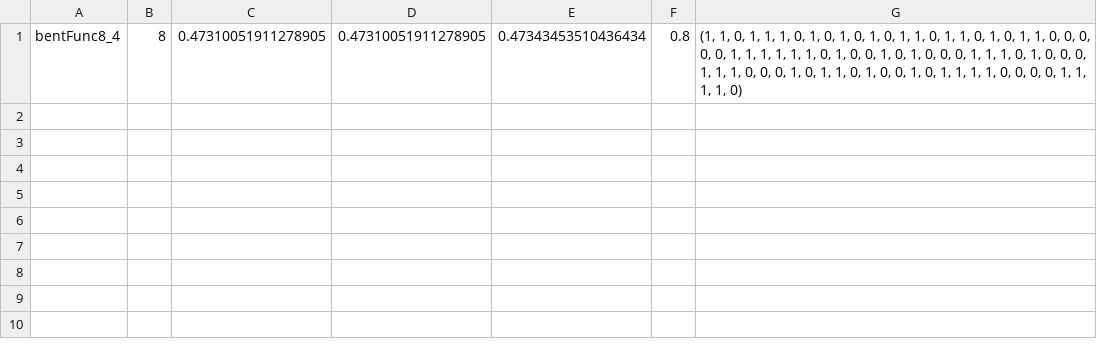
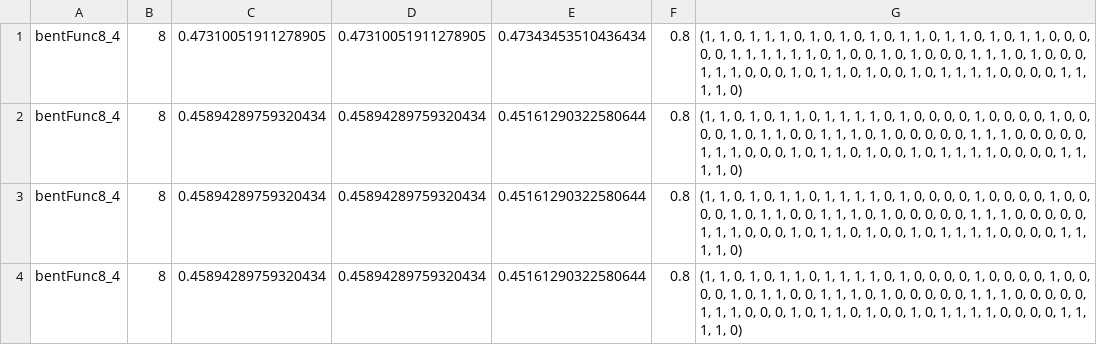
Before and after one commit to Afroim/FBot.py, a CSV file: data/XAUUSD/D1/aprox_result.csv, drawn as a sheet.

Commit message:
add result bent 8×8

```diff
--- a/data/XAUUSD/D1/aprox_result.csv
+++ b/data/XAUUSD/D1/aprox_result.csv
@@ -1 +1,4 @@
 bentFunc8_4,8,0.47310051911278905,0.47310051911278905,0.47343453510436434,0.8,"(1, 1, 0, 1, 1, 1, 0, 1, 0, 1, 0, 1, 0, 1, 1, 0, 1, 1, 0, 1, 0, 1, 1, 0, 0, 0, 0, 0, 1, 1, 1, 1, 1, 1, 0, 1, 0, 0, 1, 0, 1, 0, 0, 0, 1, 1, 1, 0, 1, 0, 0, 0, 1, 1, 1, 0, 0, 0, 1, 0, 1, 1, 0, 1, 0, 0, 1, 0, 1, 1, 1, 1, 0, 0, 0, 0, 1, 1, 1, 1, 0)"
+bentFunc8_4,8,0.45894289759320434,0.45894289759320434,0.45161290322580644,0.8,"(1, 1, 0, 1, 0, 1, 1, 0, 1, 1, 1, 1, 0, 1, 0, 0, 0, 0, 1, 0, 0, 0, 0, 1, 0, 0, 0, 0, 1, 0, 1, 1, 0, 0, 1, 1, 1, 0, 1, 0, 0, 0, 0, 0, 1, 1, 1, 0, 0, 0, 0, 0, 1, 1, 1, 0, 0, 0, 1, 0, 1, 1, 0, 1, 0, 0, 1, 0, 1, 1, 1, 1, 0, 0, 0, 0, 1, 1, 1, 1, 0)"
+bentFunc8_4,8,0.45894289759320434,0.45894289759320434,0.45161290322580644,0.8,"(1, 1, 0, 1, 0, 1, 1, 0, 1, 1, 1, 1, 0, 1, 0, 0, 0, 0, 1, 0, 0, 0, 0, 1, 0, 0, 0, 0, 1, 0, 1, 1, 0, 0, 1, 1, 1, 0, 1, 0, 0, 0, 0, 0, 1, 1, 1, 0, 0, 0, 0, 0, 1, 1, 1, 0, 0, 0, 1, 0, 1, 1, 0, 1, 0, 0, 1, 0, 1, 1, 1, 1, 0, 0, 0, 0, 1, 1, 1, 1, 0)"
+bentFunc8_4,8,0.45894289759320434,0.45894289759320434,0.45161290322580644,0.8,"(1, 1, 0, 1, 0, 1, 1, 0, 1, 1, 1, 1, 0, 1, 0, 0, 0, 0, 1, 0, 0, 0, 0, 1, 0, 0, 0, 0, 1, 0, 1, 1, 0, 0, 1, 1, 1, 0, 1, 0, 0, 0, 0, 0, 1, 1, 1, 0, 0, 0, 0, 0, 1, 1, 1, 0, 0, 0, 1, 0, 1, 1, 0, 1, 0, 0, 1, 0, 1, 1, 1, 1, 0, 0, 0, 0, 1, 1, 1, 1, 0)"
```
Also changed, not shown: 2 other files.
